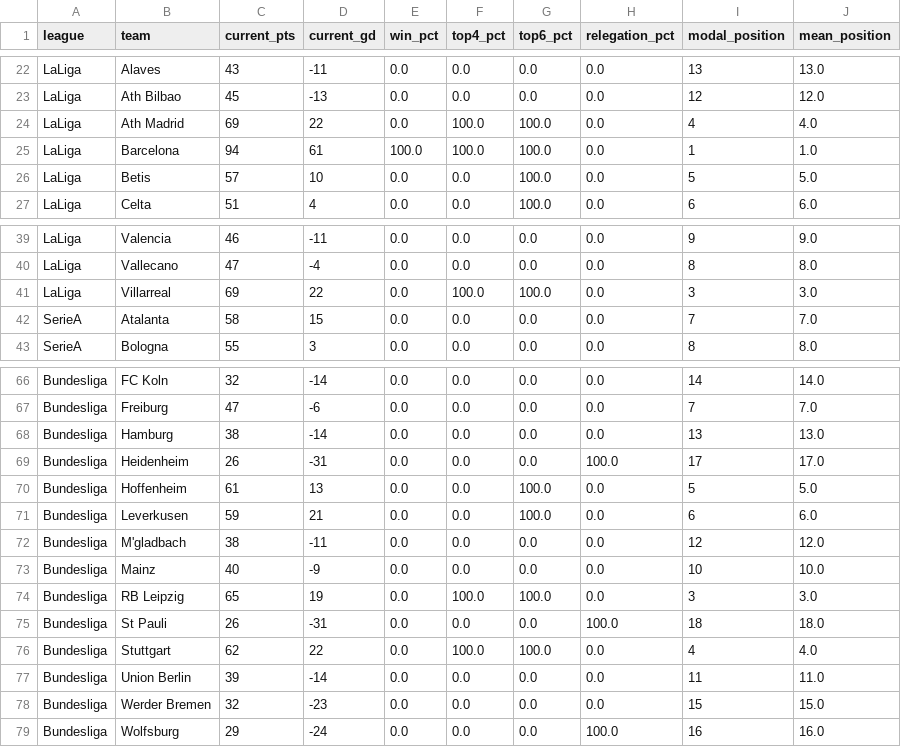
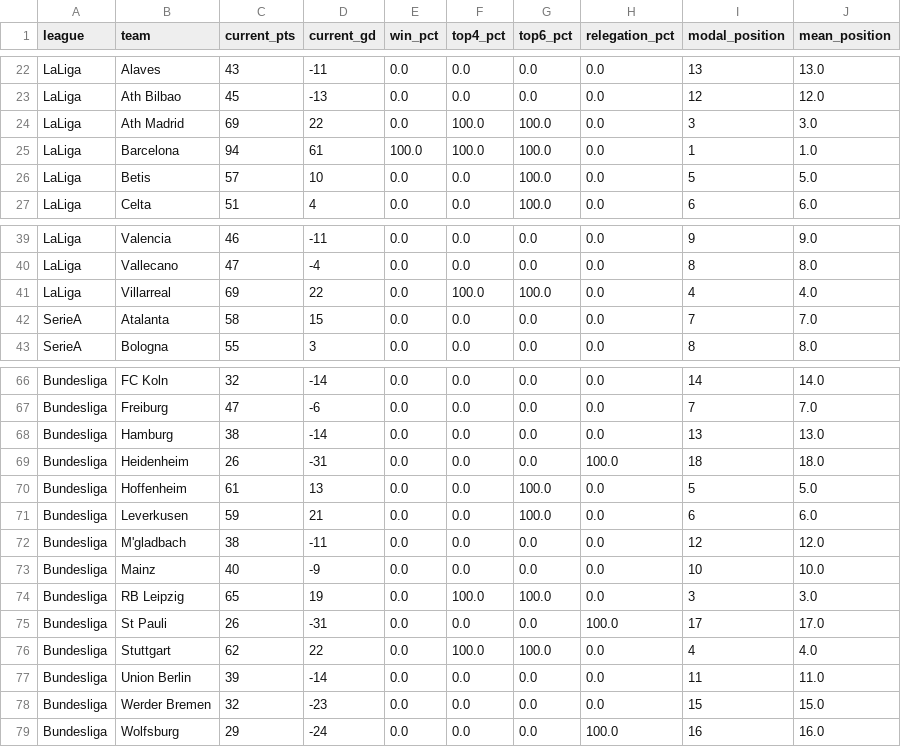
Before and after one commit to conairemolloy/formcast, a CSV file: data/processed/tournament_simulations.csv, drawn as a sheet; only a part is shown, gaps mark what is left out.

```diff
--- a/data/processed/tournament_simulations.csv
+++ b/data/processed/tournament_simulations.csv
@@ -23,3 +23,3 @@ LaLiga,Alaves,43,-11,0.0,0.0,0.0,0.0,13,13.0
 LaLiga,Ath Bilbao,45,-13,0.0,0.0,0.0,0.0,12,12.0
-LaLiga,Ath Madrid,69,22,0.0,100.0,100.0,0.0,4,4.0
+LaLiga,Ath Madrid,69,22,0.0,100.0,100.0,0.0,3,3.0
 LaLiga,Barcelona,94,61,100.0,100.0,100.0,0.0,1,1.0
@@ -40,3 +40,3 @@ LaLiga,Valencia,46,-11,0.0,0.0,0.0,0.0,9,9.0
 LaLiga,Vallecano,47,-4,0.0,0.0,0.0,0.0,8,8.0
-LaLiga,Villarreal,69,22,0.0,100.0,100.0,0.0,3,3.0
+LaLiga,Villarreal,69,22,0.0,100.0,100.0,0.0,4,4.0
 SerieA,Atalanta,58,15,0.0,0.0,0.0,0.0,7,7.0
@@ -68,3 +68,3 @@ Bundesliga,Freiburg,47,-6,0.0,0.0,0.0,0.0,7,7.0
 Bundesliga,Hamburg,38,-14,0.0,0.0,0.0,0.0,13,13.0
-Bundesliga,Heidenheim,26,-31,0.0,0.0,0.0,100.0,17,17.0
+Bundesliga,Heidenheim,26,-31,0.0,0.0,0.0,100.0,18,18.0
 Bundesliga,Hoffenheim,61,13,0.0,0.0,100.0,0.0,5,5.0
@@ -74,3 +74,3 @@ Bundesliga,Mainz,40,-9,0.0,0.0,0.0,0.0,10,10.0
 Bundesliga,RB Leipzig,65,19,0.0,100.0,100.0,0.0,3,3.0
-Bundesliga,St Pauli,26,-31,0.0,0.0,0.0,100.0,18,18.0
+Bundesliga,St Pauli,26,-31,0.0,0.0,0.0,100.0,17,17.0
 Bundesliga,Stuttgart,62,22,0.0,100.0,100.0,0.0,4,4.0
```
